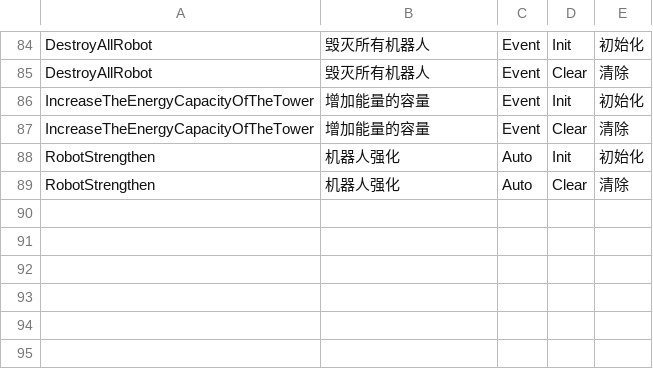
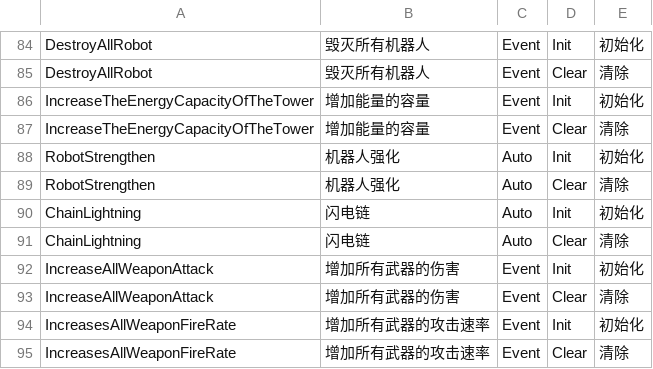
Before and after one commit to WH961230/Cube, a CSV file: Assets/StreamingAssets/Csv/BehaviourGenerate.csv, drawn as a sheet; only a part is shown, gaps mark what is left out; the diff names each change by its address in the sheet, - before the commit and + after, or states it on an @@ line.

```diff
--- a/Assets/StreamingAssets/Csv/BehaviourGenerate.csv
+++ b/Assets/StreamingAssets/Csv/BehaviourGenerate.csv
+row 90: ChainLightning | 闪电链 | Auto | Init | 初始化
+row 91: ChainLightning | 闪电链 | Auto | Clear | 清除
+row 92: IncreaseAllWeaponAttack | 增加所有武器的伤害 | Event | Init | 初始化
+row 93: IncreaseAllWeaponAttack | 增加所有武器的伤害 | Event | Clear | 清除
+row 94: IncreasesAllWeaponFireRate | 增加所有武器的攻击速率 | Event | Init | 初始化
+row 95: IncreasesAllWeaponFireRate | 增加所有武器的攻击速率 | Event | Clear | 清除
```
Also changed, not shown: Assets/StreamingAssets/Csv/BehaviourConfig.csv, Assets/StreamingAssets/Csv/ObjConfig.csv, 16 other files.
